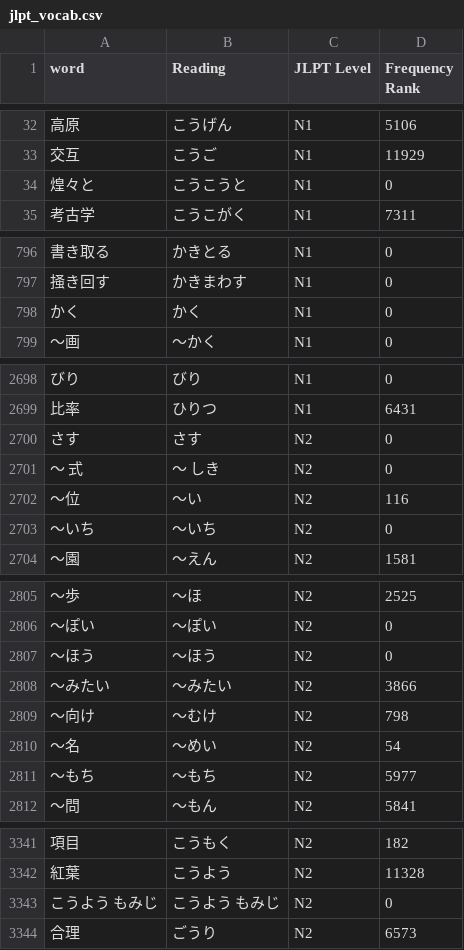
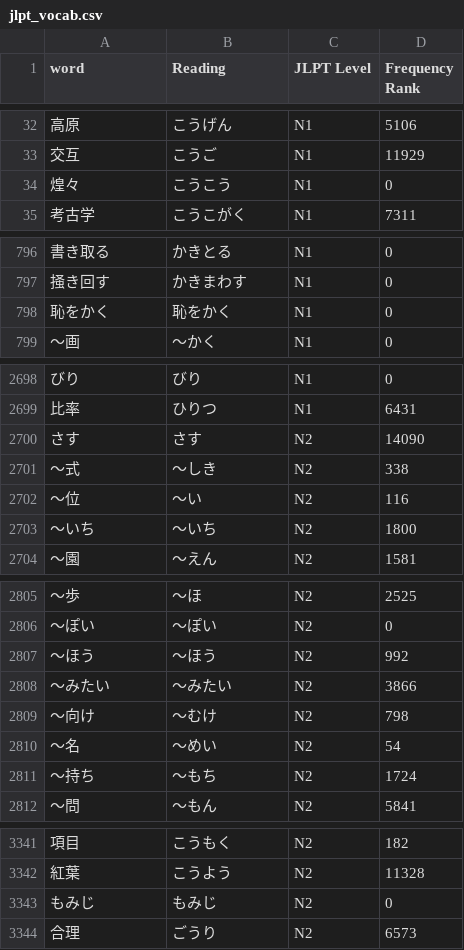
Before and after one commit to jotyot/nichiikkai, a CSV file: jishoAPI/jlpt_vocab.csv, drawn as a sheet; only a part is shown, gaps mark what is left out; the diff covers the shown part only.

```diff
--- a/jishoAPI/jlpt_vocab.csv
+++ b/jishoAPI/jlpt_vocab.csv
@@ -33,3 +33,3 @@ word,Reading,JLPT Level,Frequency Rank
 交互,こうご,N1,11929
-煌々と,こうこうと,N1,0
+煌々,こうこう,N1,0
 考古学,こうこがく,N1,7311
@@ -797,3 +797,3 @@ word,Reading,JLPT Level,Frequency Rank
 掻き回す,かきまわす,N1,0
-かく ,かく ,N1,0
+恥をかく,恥をかく,N1,0
 ～画,～かく,N1,0
@@ -2699,6 +2699,6 @@ word,Reading,JLPT Level,Frequency Rank
 比率,ひりつ,N1,6431
- さす, さす,N2,0
-〜 式,～ しき,N2,0
+さす,さす,N2,14090
+〜式,～しき,N2,338
 ～位,～い,N2,116
-～いち ,～いち ,N2,0
+～いち,～いち,N2,1800
 ～園,～えん,N2,1581
@@ -2806,3 +2806,3 @@ word,Reading,JLPT Level,Frequency Rank
 ～ぽい,～ぽい,N2,0
-～ほう ,～ほう ,N2,0
+～ほう,～ほう,N2,992
 ～みたい,～みたい,N2,3866
@@ -2810,3 +2810,3 @@ word,Reading,JLPT Level,Frequency Rank
 ～名,～めい,N2,54
-～もち,～もち,N2,5977
+～持ち,～もち,N2,1724
 ～問,～もん,N2,5841
@@ -3342,3 +3342,3 @@ word,Reading,JLPT Level,Frequency Rank
 紅葉,こうよう,N2,11328
-こうよう もみじ,こうよう もみじ,N2,0
+もみじ,もみじ,N2,0
 合理,ごうり,N2,6573
```
Also changed, not shown: 12 edited cells elsewhere in this file, 1 other file.
